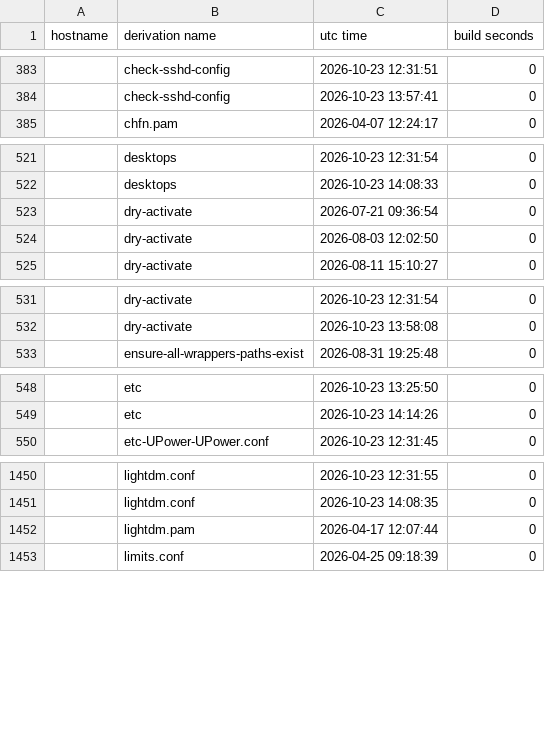
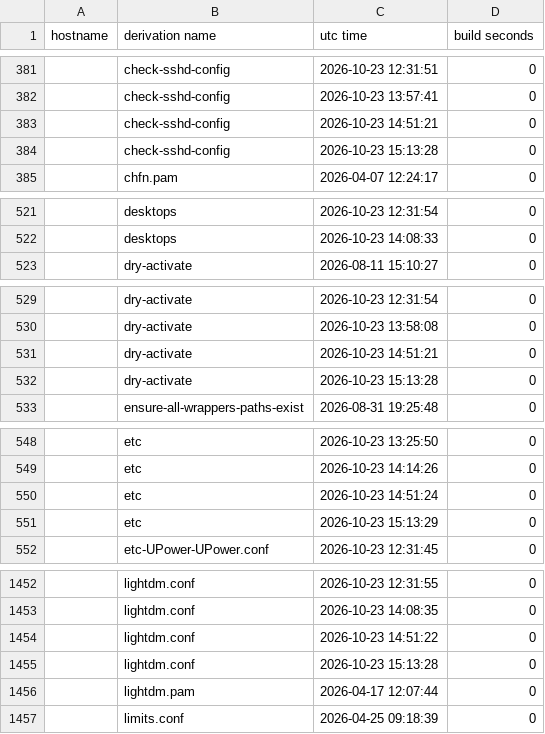
Before and after one commit to lrestj/zbook, a CSV file: .local/state/nix-output-monitor/build-reports.csv, drawn as a sheet; only a part is shown, gaps mark what is left out; the diff covers the shown part only.

```diff
--- a/.local/state/nix-output-monitor/build-reports.csv
+++ b/.local/state/nix-output-monitor/build-reports.csv
@@ -384,2 +382,4 @@ hostname,derivation name,utc time,build seconds
 ,check-sshd-config,2026-10-23 13:57:41,0
+,check-sshd-config,2026-10-23 14:51:21,0
+,check-sshd-config,2026-10-23 15:13:28,0
 ,chfn.pam,2026-04-07 12:24:17,0
@@ -522,4 +522,2 @@ hostname,derivation name,utc time,build seconds
 ,desktops,2026-10-23 14:08:33,0
-,dry-activate,2026-07-21 09:36:54,0
-,dry-activate,2026-08-03 12:02:50,0
 ,dry-activate,2026-08-11 15:10:27,0
@@ -532,2 +530,4 @@ hostname,derivation name,utc time,build seconds
 ,dry-activate,2026-10-23 13:58:08,0
+,dry-activate,2026-10-23 14:51:21,0
+,dry-activate,2026-10-23 15:13:28,0
 ,ensure-all-wrappers-paths-exist,2026-08-31 19:25:48,0
@@ -549,2 +549,4 @@ hostname,derivation name,utc time,build seconds
 ,etc,2026-10-23 14:14:26,0
+,etc,2026-10-23 14:51:24,0
+,etc,2026-10-23 15:13:29,0
 ,etc-UPower-UPower.conf,2026-10-23 12:31:45,0
@@ -1451,2 +1453,4 @@ hostname,derivation name,utc time,build seconds
 ,lightdm.conf,2026-10-23 14:08:35,0
+,lightdm.conf,2026-10-23 14:51:22,0
+,lightdm.conf,2026-10-23 15:13:28,0
 ,lightdm.pam,2026-04-17 12:07:44,0
```
Also changed, not shown: 20 added rows, 16 removed rows and 6 edited cells elsewhere in this file, 1 other file.
